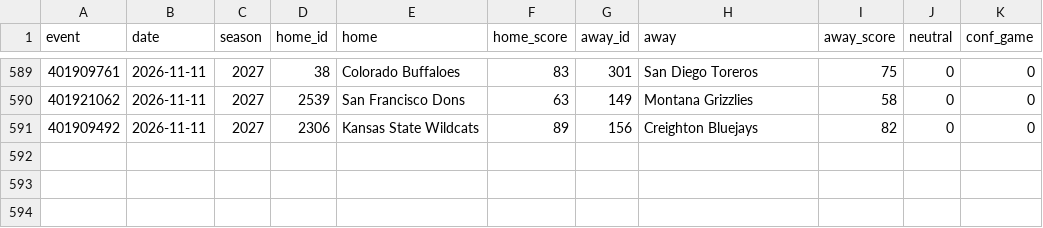
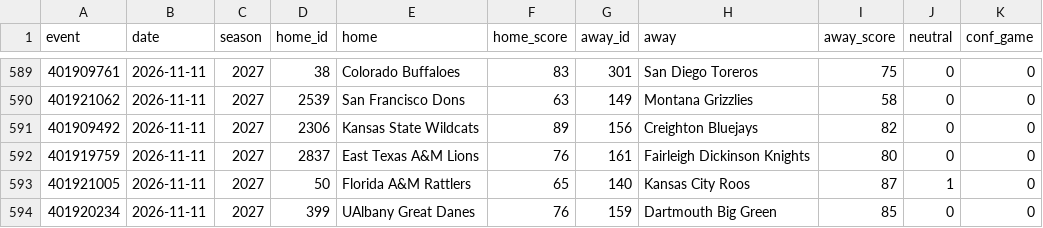
Before and after one commit to jlwin1995-alt/CBB, a CSV file: data/raw/games_2027.csv, drawn as a sheet; only a part is shown, gaps mark what is left out; the diff names each change by its address in the sheet, - before the commit and + after, or states it on an @@ line.

```diff
--- a/data/raw/games_2027.csv
+++ b/data/raw/games_2027.csv
+row 592: 401919759 | 2026-11-11 | 2027 | 2837 | East Texas A&M Lions | 76 | 161 | Fairleigh Dickinson Knights | 80 | 0 | 0
+row 593: 401921005 | 2026-11-11 | 2027 | 50 | Florida A&M Rattlers | 65 | 140 | Kansas City Roos | 87 | 1 | 0
+row 594: 401920234 | 2026-11-11 | 2027 | 399 | UAlbany Great Danes | 76 | 159 | Dartmouth Big Green | 85 | 0 | 0
```
Also changed, not shown: data/log/credits.csv, data/log/unmatched_events.csv, 7 other files.
